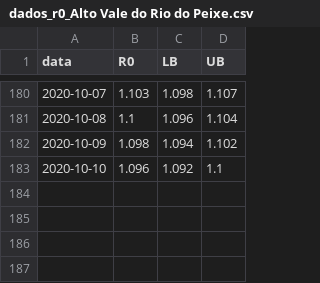
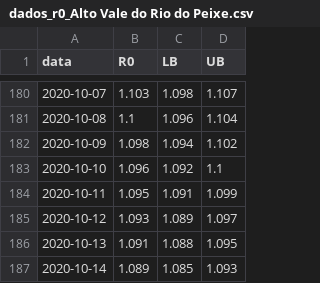
Before and after one commit to cassianord/mapas_covid_br, a CSV file: docs/data/r0_regionais_saude/dados_r0_Alto Vale do Rio do Peixe.csv, drawn as a sheet; only a part is shown, gaps mark what is left out.

```diff
--- a/docs/data/r0_regionais_saude/dados_r0_Alto Vale do Rio do Peixe.csv
+++ b/docs/data/r0_regionais_saude/dados_r0_Alto Vale do Rio do Peixe.csv
@@ -183 +183,5 @@
 2020-10-10,1.096,1.092,1.1
+2020-10-11,1.095,1.091,1.099
+2020-10-12,1.093,1.089,1.097
+2020-10-13,1.091,1.088,1.095
+2020-10-14,1.089,1.085,1.093
```
Also changed, not shown: docs/data/r0_regionais_saude/dados_r0_Carbonifera.csv, docs/data/r0_regionais_saude/dados_r0_Laguna.csv, 49 other files.
